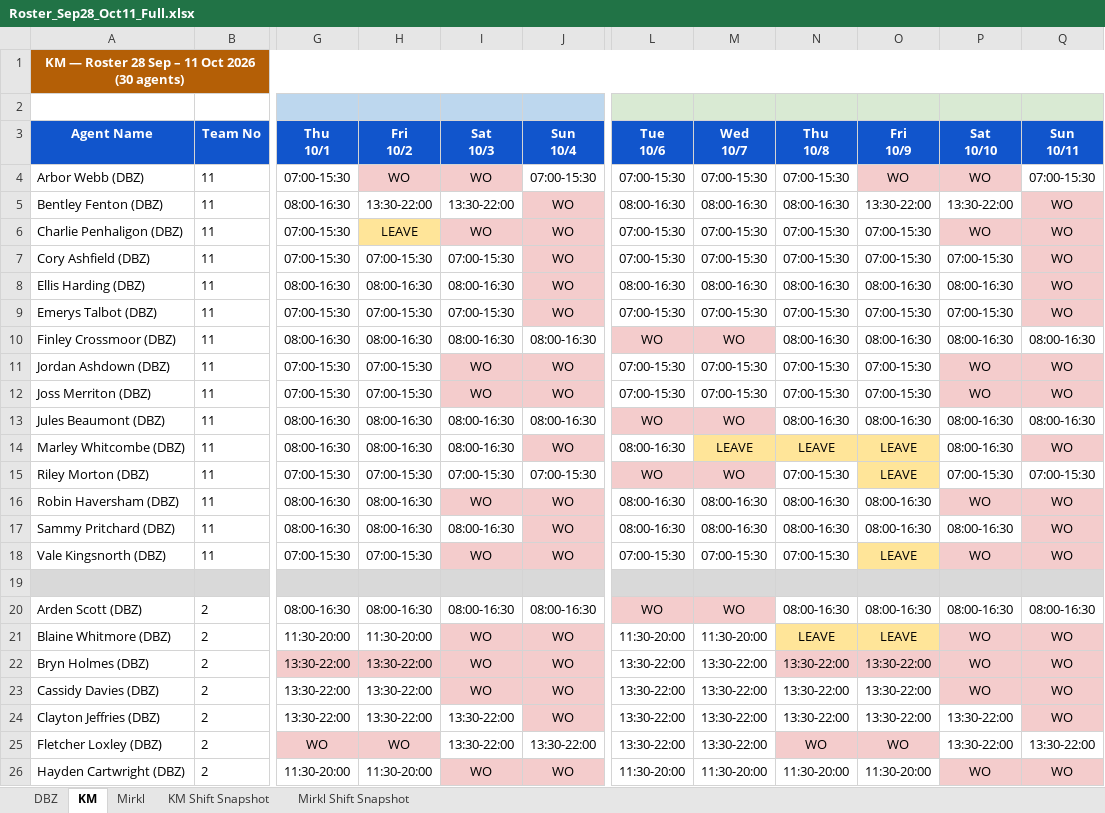
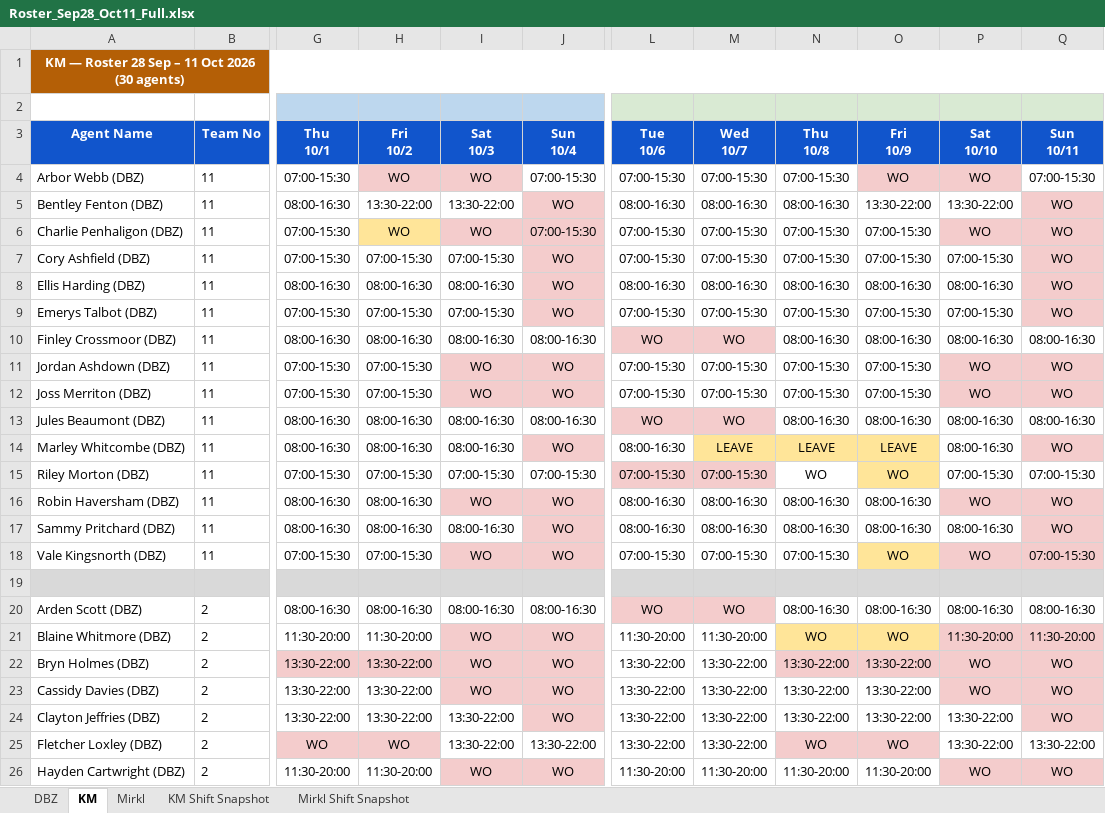
Before and after one commit to Anwarshaik565/EXV, an Excel workbook: 2026-09-28/Roster_Sep28_Oct11_Full.xlsx, sheet KM, drawn as a sheet; only a part is shown, gaps mark what is left out; values as stored, in another font and other column widths than the file's, no borders; the diff names each change by its address in the sheet, - before the commit and + after, or states it on an @@ line.

Commit message:
Apply WO-slide to cover leave where feasible instead of LEAVE marker; keep LEAVE only where span exceeds 2-day WO capacity

```diff
--- a/2026-09-28/Roster_Sep28_Oct11_Full.xlsx (sheet KM)
+++ b/2026-09-28/Roster_Sep28_Oct11_Full.xlsx (sheet KM)
-H6 (Fri 10/2): LEAVE
+H6 (Fri 10/2): WO
-J6 (Sun 10/4): WO
+J6 (Sun 10/4): 07:00-15:30
-L15 (Tue 10/6): WO
+L15 (Tue 10/6): 07:00-15:30
-M15 (Wed 10/7): WO
+M15 (Wed 10/7): 07:00-15:30
-N15 (Thu 10/8): 07:00-15:30
+N15 (Thu 10/8): WO
-O15 (Fri 10/9): LEAVE
+O15 (Fri 10/9): WO
-O18 (Fri 10/9): LEAVE
+O18 (Fri 10/9): WO
-Q18 (Sun 10/11): WO
+Q18 (Sun 10/11): 07:00-15:30
-N21 (Thu 10/8): LEAVE
+N21 (Thu 10/8): WO
-O21 (Fri 10/9): LEAVE
+O21 (Fri 10/9): WO
-P21 (Sat 10/10): WO
+P21 (Sat 10/10): 11:30-20:00
-Q21 (Sun 10/11): WO
+Q21 (Sun 10/11): 11:30-20:00
```
Also changed, not shown: sheet KM Shift Snapshot.
